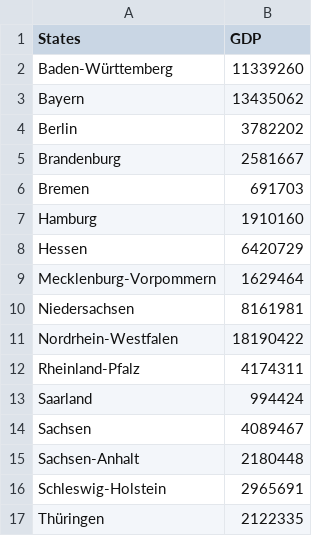
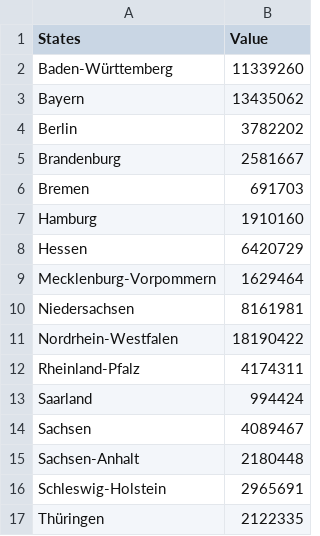
Before and after one commit to Campbell-McCready/Campbell-McCready.github.io, a CSV file: germanypopdata.csv, drawn as a sheet.

Commit message:
Update germanypopdata.csv

```diff
--- a/germanypopdata.csv
+++ b/germanypopdata.csv
@@ -1,2 +1,2 @@
-States,GDP
+States,Value
 Baden-Württemberg,11339260
```
